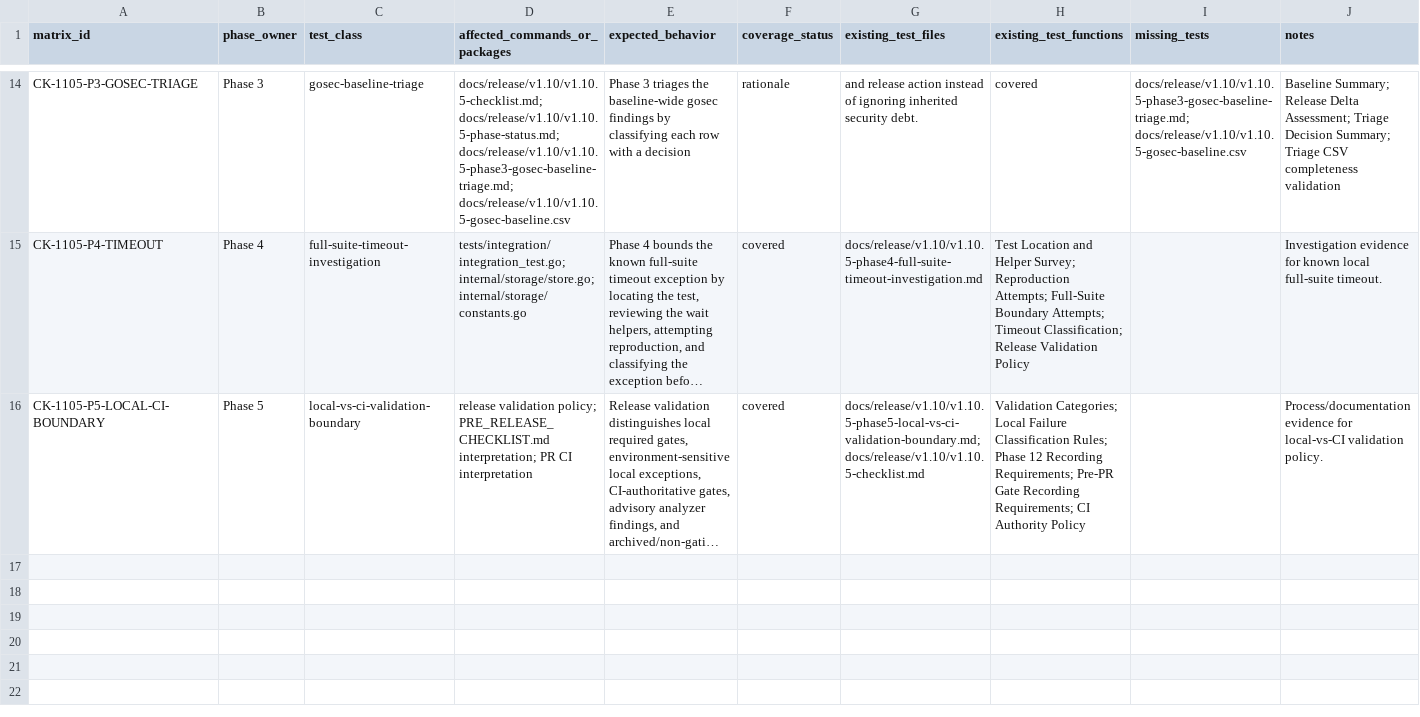
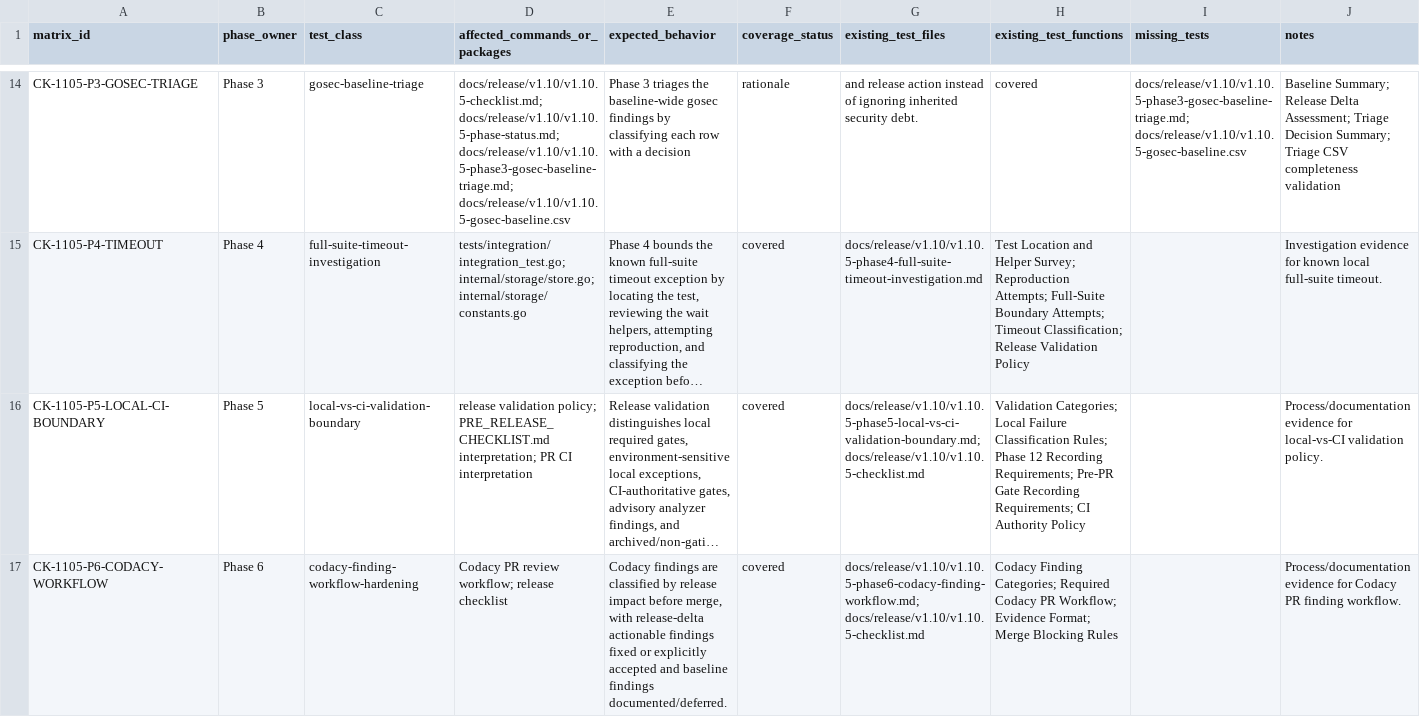
Before and after one commit to franchoy/coldkeep, a CSV file: docs/release/v1.10/v1.10.5-test-inventory.csv, drawn as a sheet; only a part is shown, gaps mark what is left out; long unchanged cells end in …; rows hold the shown columns only; the diff names each change by its address in the sheet, - before the commit and + after, or states it on an @@ line.

Commit message:
docs: define v1.10.5 codacy finding workflow
Define Codacy PR review workflow and finding classification policy for v1.10.5 release PRs.

This adds:
- Codacy finding categories (release-delta actionable, accepted, baseline, duplicate, false-positive, tooling/config, unknown)
- Required Codacy PR workflow (9 steps for finding triage and classification)
- Codacy evidence format and minimum requirements
- Merge blocking rules (CI, unfinished analysis, unclassified findings, missing documentation, missing reruns)
- Phase 6 Gates section in release checklist
- Final Codacy gates in Release Gates section
- Phase 6 inventory evidence row (CK-1105-P6-CODACY-WORKFLOW)

This does not:
- change production code
- change test code
- change CI workflows
- change Codacy configuration
- change dependencies
- close tracker or remediation matrix rows
- fix historical baseline findings

```diff
--- a/docs/release/v1.10/v1.10.5-test-inventory.csv
+++ b/docs/release/v1.10/v1.10.5-test-inventory.csv
+row 17: CK-1105-P6-CODACY-WORKFLOW | Phase 6 | codacy-finding-workflow-hardening | Codacy PR review workflow; release checklist | Codacy findings are classified by release impact before merge, with release-delta actionable findings fixed or explicitly accepted and baseline findings documented/deferred. | covered | docs/release/v1.10/v1.10.5-phase6-codacy-finding-workflow.md; docs/release/v1.10/v1.10.5-checklist.md | Codacy Finding Categories; Required Codacy PR Workflow; Evidence Format; Merge Blocking Rules |  | Process/documentation evidence for Codacy PR finding workflow.
```
Also changed, not shown: 3 other files.
